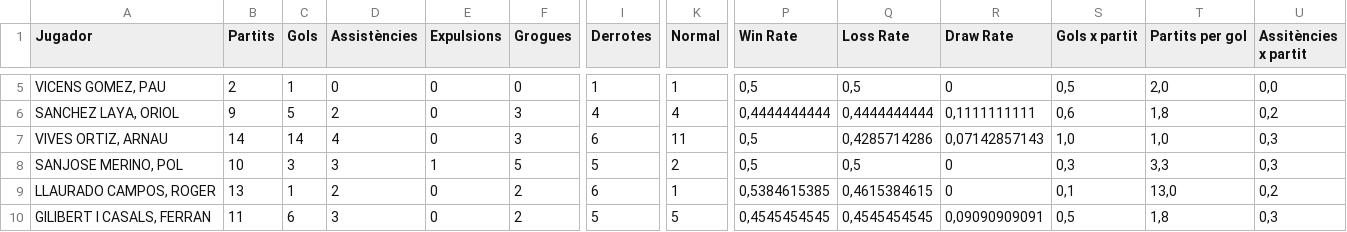
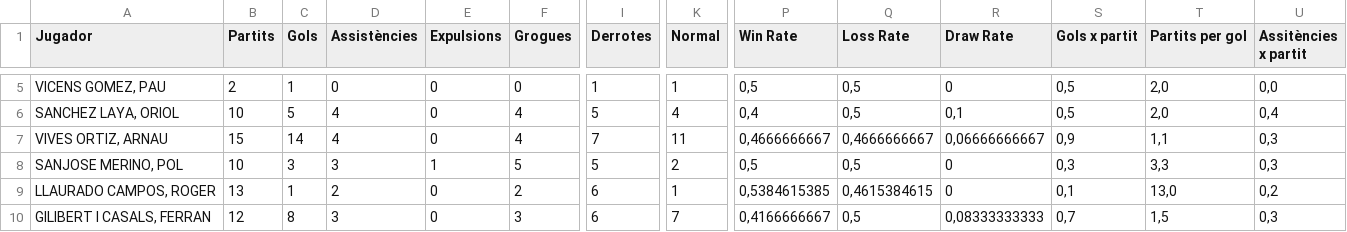
Before and after one commit to Blaieet/CMX-Stats, a CSV file: LaMasia 25_26 - Jugadors.csv, drawn as a sheet; only a part is shown, gaps mark what is left out; the diff covers the shown part only; the diff names each change by its address in the sheet, - before the commit and + after, or states it on an @@ line.

```diff
--- a/LaMasia 25_26 - Jugadors.csv
+++ b/LaMasia 25_26 - Jugadors.csv
-B6 (Partits): 9
+B6 (Partits): 10
-D6 (Assistències): 2
+D6 (Assistències): 4
-F6:F7 (Grogues): 3
+F6:F7 (Grogues): 4
-I6 (Derrotes): 4
+I6 (Derrotes): 5
-P6 (Win Rate): 0,4444444444
+P6 (Win Rate): 0,4
-Q6 (Loss Rate): 0,4444444444
+Q6 (Loss Rate): 0,5
-R6 (Draw Rate): 0,1111111111
+R6 (Draw Rate): 0,1
-S6 (Gols x partit): 0,6
+S6 (Gols x partit): 0,5
-T6 (Partits per gol): 1,8
+T6 (Partits per gol): 2,0
-U6 (Assitències x partit): 0,2
+U6 (Assitències x partit): 0,4
-B7 (Partits): 14
+B7 (Partits): 15
-I7 (Derrotes): 6
+I7 (Derrotes): 7
-P7 (Win Rate): 0,5
+P7 (Win Rate): 0,4666666667
-Q7 (Loss Rate): 0,4285714286
+Q7 (Loss Rate): 0,4666666667
-R7 (Draw Rate): 0,07142857143
+R7 (Draw Rate): 0,06666666667
-S7 (Gols x partit): 1,0
+S7 (Gols x partit): 0,9
-T7 (Partits per gol): 1,0
+T7 (Partits per gol): 1,1
-B10 (Partits): 11
+B10 (Partits): 12
-C10 (Gols): 6
+C10 (Gols): 8
-F10 (Grogues): 2
+F10 (Grogues): 3
-I10 (Derrotes): 5
+I10 (Derrotes): 6
-K10 (Normal): 5
+K10 (Normal): 7
-P10 (Win Rate): 0,4545454545
+P10 (Win Rate): 0,4166666667
-Q10 (Loss Rate): 0,4545454545
+Q10 (Loss Rate): 0,5
-R10 (Draw Rate): 0,09090909091
+R10 (Draw Rate): 0,08333333333
-S10 (Gols x partit): 0,5
+S10 (Gols x partit): 0,7
-T10 (Partits per gol): 1,8
+T10 (Partits per gol): 1,5
```
Also changed, not shown: 1 added row, 1 removed row and 74 edited cells elsewhere in this file, Còpia de LaMasia 25_26 - Jornades.csv, 17 other files.
